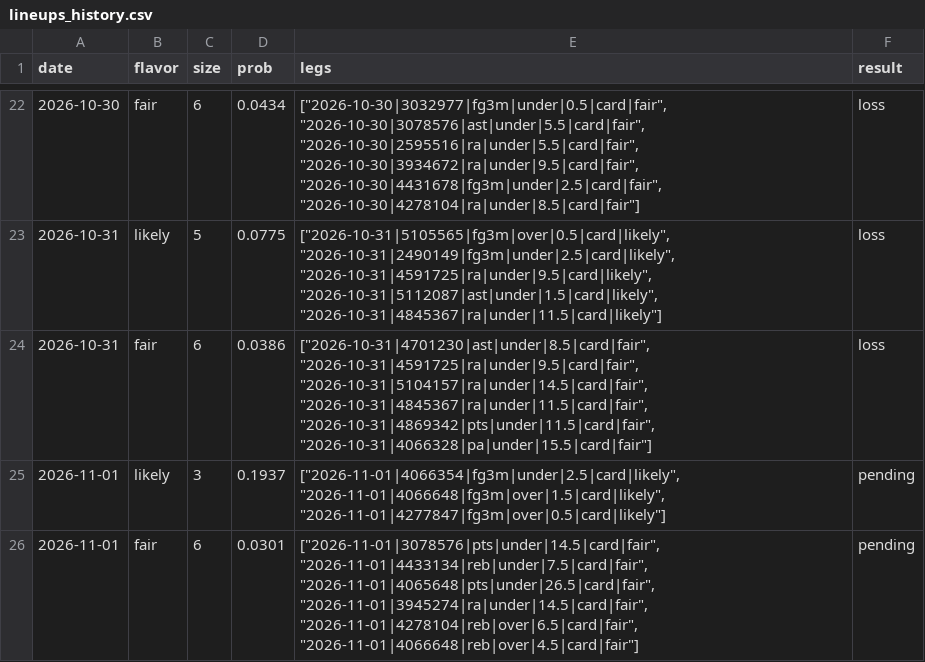
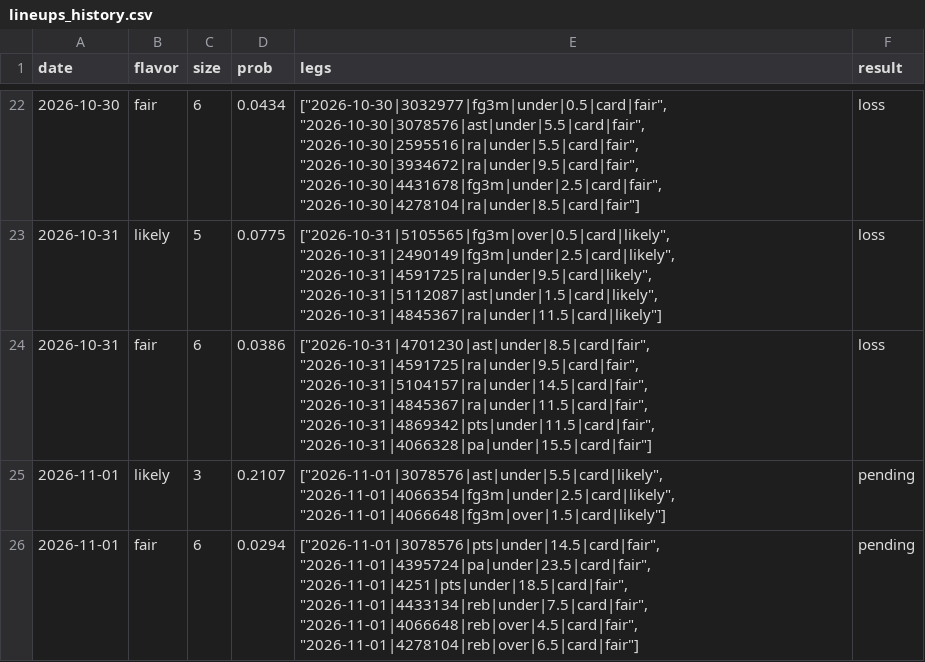
Before and after one commit to Abs-23/nba-prop-engine, a CSV file: data/lineups_history.csv, drawn as a sheet; only a part is shown, gaps mark what is left out.

```diff
--- a/data/lineups_history.csv
+++ b/data/lineups_history.csv
@@ -24,3 +24,3 @@ date,flavor,size,prob,legs,result
 2026-10-31,fair,6,0.0386,"[""2026-10-31|4701230|ast|under|8.5|card|fair"", ""2026-10-31|4591725|ra|under|9.5|card|fair"", ""2026-10-31|5104157|ra|under|14.5|card|fair"", ""2026-10-31|4845367|ra|under|11.5|card|fair"", ""2026-10-31|4869342|pts|under|11.5|card|fair"", ""2026-10-31|4066328|pa|under|15.5|card|fair""]",loss
-2026-11-01,likely,3,0.1937,"[""2026-11-01|4066354|fg3m|under|2.5|card|likely"", ""2026-11-01|4066648|fg3m|over|1.5|card|likely"", ""2026-11-01|4277847|fg3m|over|0.5|card|likely""]",pending
-2026-11-01,fair,6,0.0301,"[""2026-11-01|3078576|pts|under|14.5|card|fair"", ""2026-11-01|4433134|reb|under|7.5|card|fair"", ""2026-11-01|4065648|pts|under|26.5|card|fair"", ""2026-11-01|3945274|ra|under|14.5|card|fair"", ""2026-11-01|4278104|reb|over|6.5|card|fair"", ""2026-11-01|4066648|reb|over|4.5|card|fair""]",pending
+2026-11-01,likely,3,0.2107,"[""2026-11-01|3078576|ast|under|5.5|card|likely"", ""2026-11-01|4066354|fg3m|under|2.5|card|likely"", ""2026-11-01|4066648|fg3m|over|1.5|card|likely""]",pending
+2026-11-01,fair,6,0.0294,"[""2026-11-01|3078576|pts|under|14.5|card|fair"", ""2026-11-01|4395724|pa|under|23.5|card|fair"", ""2026-11-01|4251|pts|under|18.5|card|fair"", ""2026-11-01|4433134|reb|under|7.5|card|fair"", ""2026-11-01|4066648|reb|over|4.5|card|fair"", ""2026-11-01|4278104|reb|over|6.5|card|fair""]",pending
```
Also changed, not shown: 8 other files.
